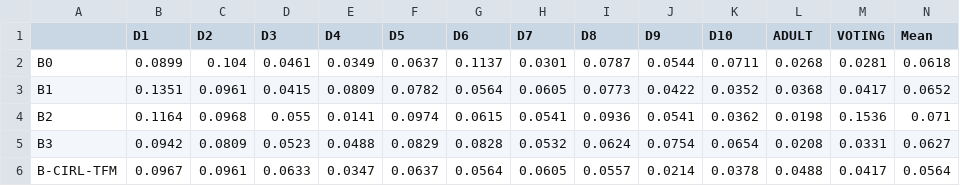
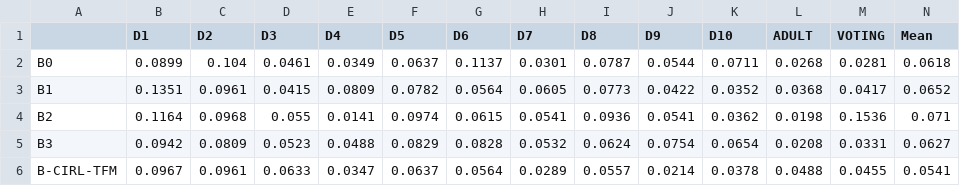
Before and after one commit to aryannang123/Learn2Clean-testing-, a CSV file: results/table2_ece.csv, drawn as a sheet.

```diff
--- a/results/table2_ece.csv
+++ b/results/table2_ece.csv
@@ -5,2 +5,2 @@ B2,0.1164,0.0968,0.055,0.0141,0.0974,0.0615,0.0541,0.0936,0.0541,0.0362,0.0198,0
 B3,0.0942,0.0809,0.0523,0.0488,0.0829,0.0828,0.0532,0.0624,0.0754,0.0654,0.0208,0.0331,0.0627
-B-CIRL-TFM,0.0967,0.0961,0.0633,0.0347,0.0637,0.0564,0.0605,0.0557,0.0214,0.0378,0.0488,0.0417,0.0564
+B-CIRL-TFM,0.0967,0.0961,0.0633,0.0347,0.0637,0.0564,0.0289,0.0557,0.0214,0.0378,0.0488,0.0455,0.0541
```
Also changed, not shown: results/table2_accuracy.csv, 7 other files.
